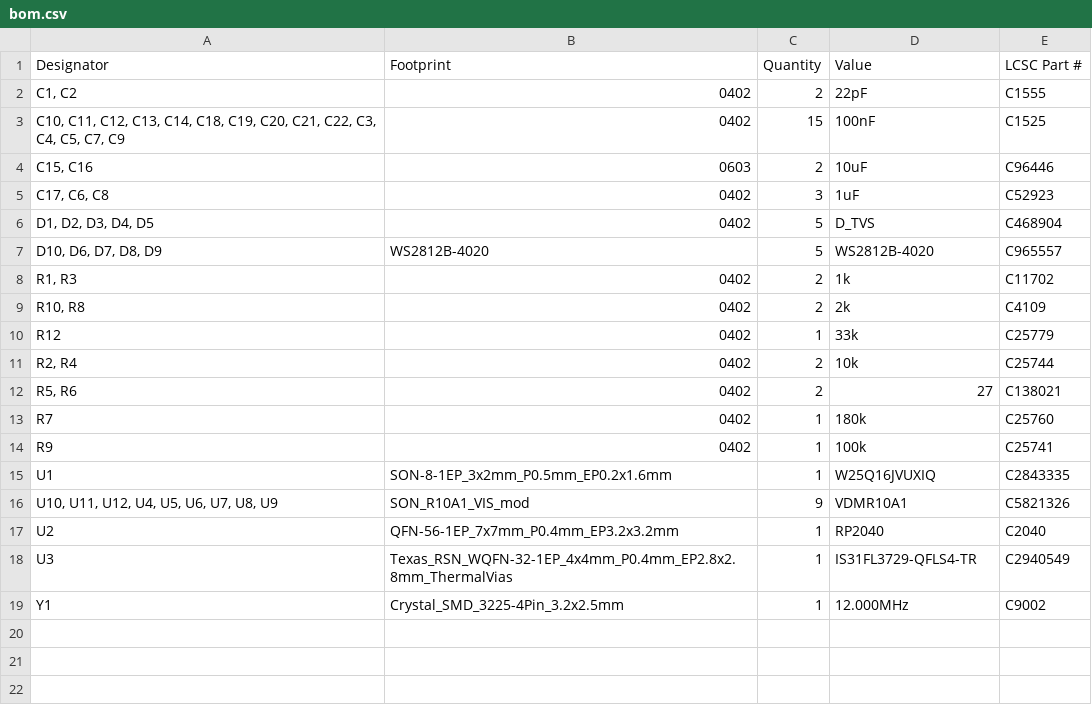
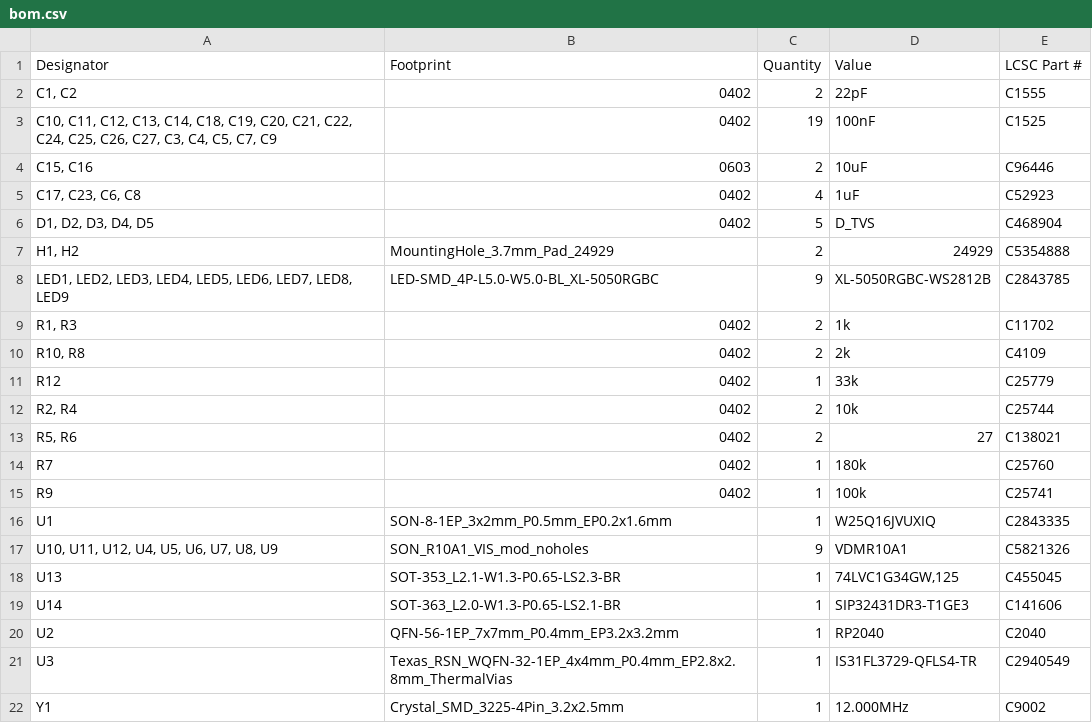
Before and after one commit to cscott/SevenSegmentInputModule, a CSV file: production/bom.csv, drawn as a sheet.

```diff
--- a/production/bom.csv
+++ b/production/bom.csv
@@ -2,7 +2,8 @@
 "C1, C2",0402,2,22pF,C1555
-"C10, C11, C12, C13, C14, C18, C19, C20, C21, C22, C3, C4, C5, C7, C9",0402,15,100nF,C1525
+"C10, C11, C12, C13, C14, C18, C19, C20, C21, C22, C24, C25, C26, C27, C3, C4, C5, C7, C9",0402,19,100nF,C1525
 "C15, C16",0603,2,10uF,C96446
-"C17, C6, C8",0402,3,1uF,C52923
+"C17, C23, C6, C8",0402,4,1uF,C52923
 "D1, D2, D3, D4, D5",0402,5,D_TVS,C468904
-"D10, D6, D7, D8, D9",WS2812B-4020,5,WS2812B-4020,C965557
+"H1, H2",MountingHole_3.7mm_Pad_24929,2,24929,C5354888
+"LED1, LED2, LED3, LED4, LED5, LED6, LED7, LED8, LED9",LED-SMD_4P-L5.0-W5.0-BL_XL-5050RGBC,9,XL-5050RGBC-WS2812B,C2843785
 "R1, R3",0402,2,1k,C11702
@@ -15,3 +16,5 @@ R9,0402,1,100k,C25741
 U1,SON-8-1EP_3x2mm_P0.5mm_EP0.2x1.6mm,1,W25Q16JVUXIQ ,C2843335
-"U10, U11, U12, U4, U5, U6, U7, U8, U9",SON_R10A1_VIS_mod,9,VDMR10A1,C5821326
+"U10, U11, U12, U4, U5, U6, U7, U8, U9",SON_R10A1_VIS_mod_noholes,9,VDMR10A1,C5821326
+U13,SOT-353_L2.1-W1.3-P0.65-LS2.3-BR,1,"74LVC1G34GW,125",C455045
+U14,SOT-363_L2.0-W1.3-P0.65-LS2.1-BR,1,SIP32431DR3-T1GE3,C141606
 U2,QFN-56-1EP_7x7mm_P0.4mm_EP3.2x3.2mm,1,RP2040,C2040
```
Also changed, not shown: 18 other files.
